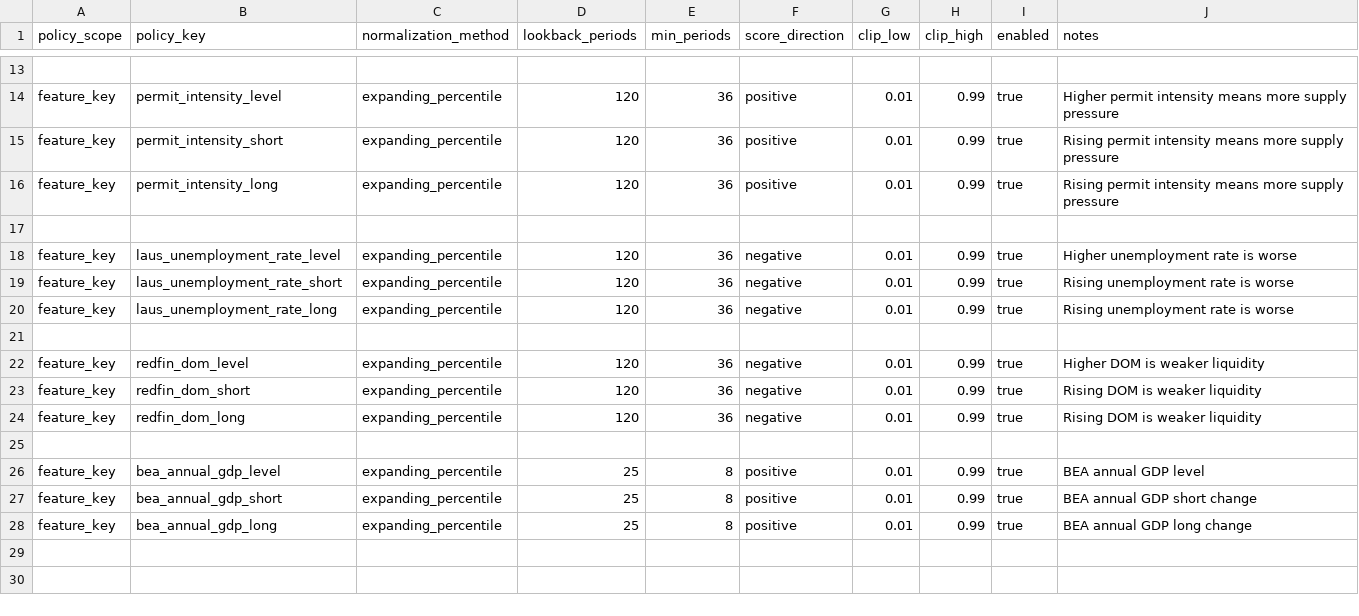
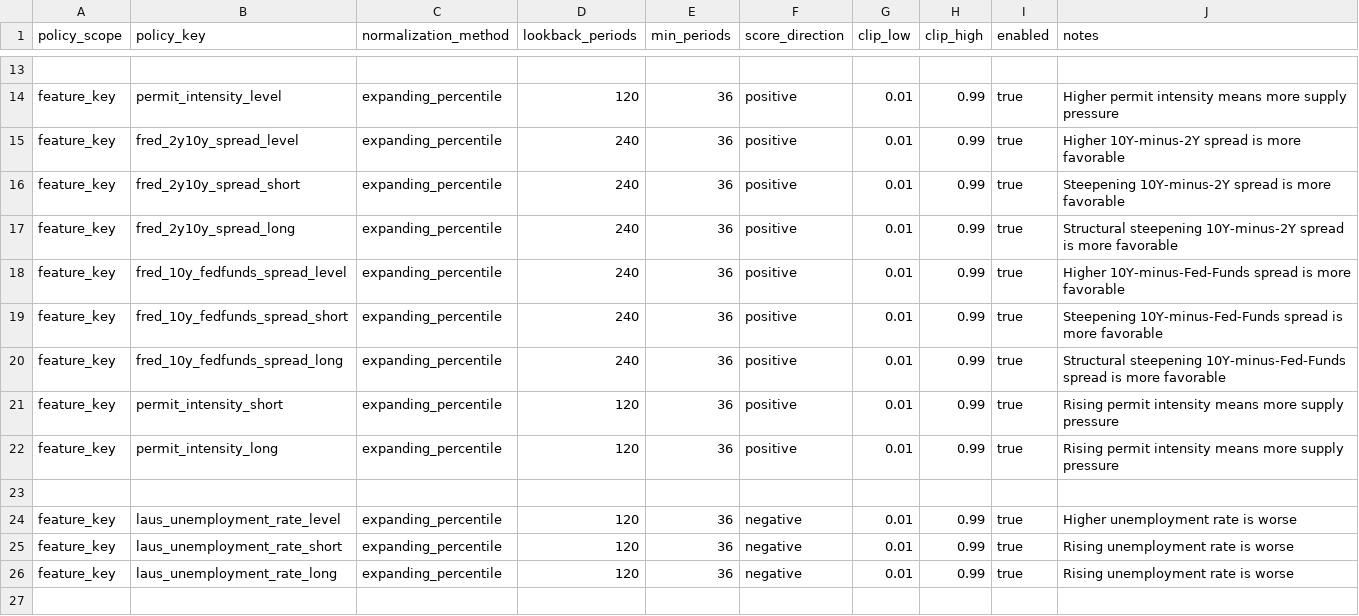
Before and after one commit to chineduezebuiroh/realestate-intel, a CSV file: config/normalization_registry.csv, drawn as a sheet; only a part is shown, gaps mark what is left out; the shorter side is filled out with more unchanged rows; the diff names each change by its address in the sheet, - before the commit and + after, or states it on an @@ line.

Commit message:
Rename Treasury spread metric to spread_10y_2y

```diff
--- a/config/normalization_registry.csv
+++ b/config/normalization_registry.csv
+row 15: feature_key | fred_2y10y_spread_level | expanding_percentile | 240 | 36 | positive | 0.01 | 0.99 | true | Higher 10Y-minus-2Y spread is more favorable
+row 16: feature_key | fred_2y10y_spread_short | expanding_percentile | 240 | 36 | positive | 0.01 | 0.99 | true | Steepening 10Y-minus-2Y spread is more favorable
+row 17: feature_key | fred_2y10y_spread_long | expanding_percentile | 240 | 36 | positive | 0.01 | 0.99 | true | Structural steepening 10Y-minus-2Y spread is more favorable
+row 18: feature_key | fred_10y_fedfunds_spread_level | expanding_percentile | 240 | 36 | positive | 0.01 | 0.99 | true | Higher 10Y-minus-Fed-Funds spread is more favorable
+row 19: feature_key | fred_10y_fedfunds_spread_short | expanding_percentile | 240 | 36 | positive | 0.01 | 0.99 | true | Steepening 10Y-minus-Fed-Funds spread is more favorable
+row 20: feature_key | fred_10y_fedfunds_spread_long | expanding_percentile | 240 | 36 | positive | 0.01 | 0.99 | true | Structural steepening 10Y-minus-Fed-Funds spread is more favorable
```
Also changed, not shown: config/metric_dimension_registry.csv, config/source_metric_registry.csv, 8 other files.
